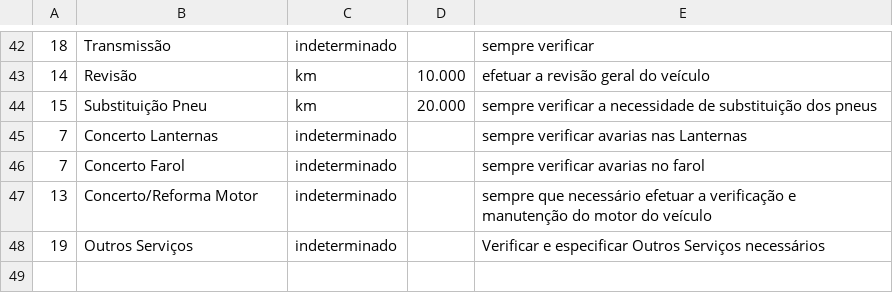
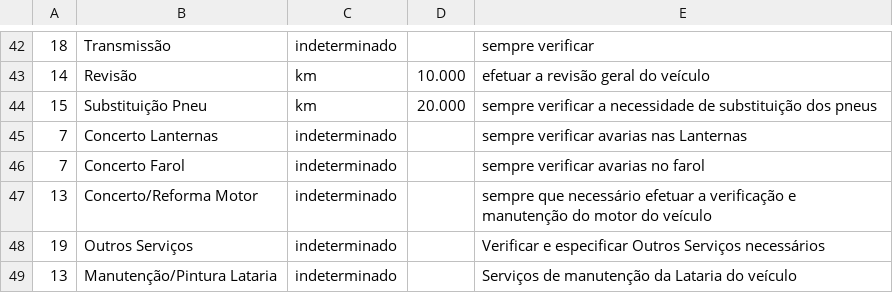
Before and after one commit to jacksonasantos/TravelPlan, a CSV file: app/src/main/assets/service_type.csv, drawn as a sheet; only a part is shown, gaps mark what is left out.

```diff
--- a/app/src/main/assets/service_type.csv
+++ b/app/src/main/assets/service_type.csv
@@ -48 +48,2 @@
 19;Outros Serviços;indeterminado;;Verificar e especificar Outros Serviços necessários
+13;Manutenção/Pintura Lataria;indeterminado;;Serviços de manutenção da Lataria do veículo
```
Also changed, not shown: 55 other files.
